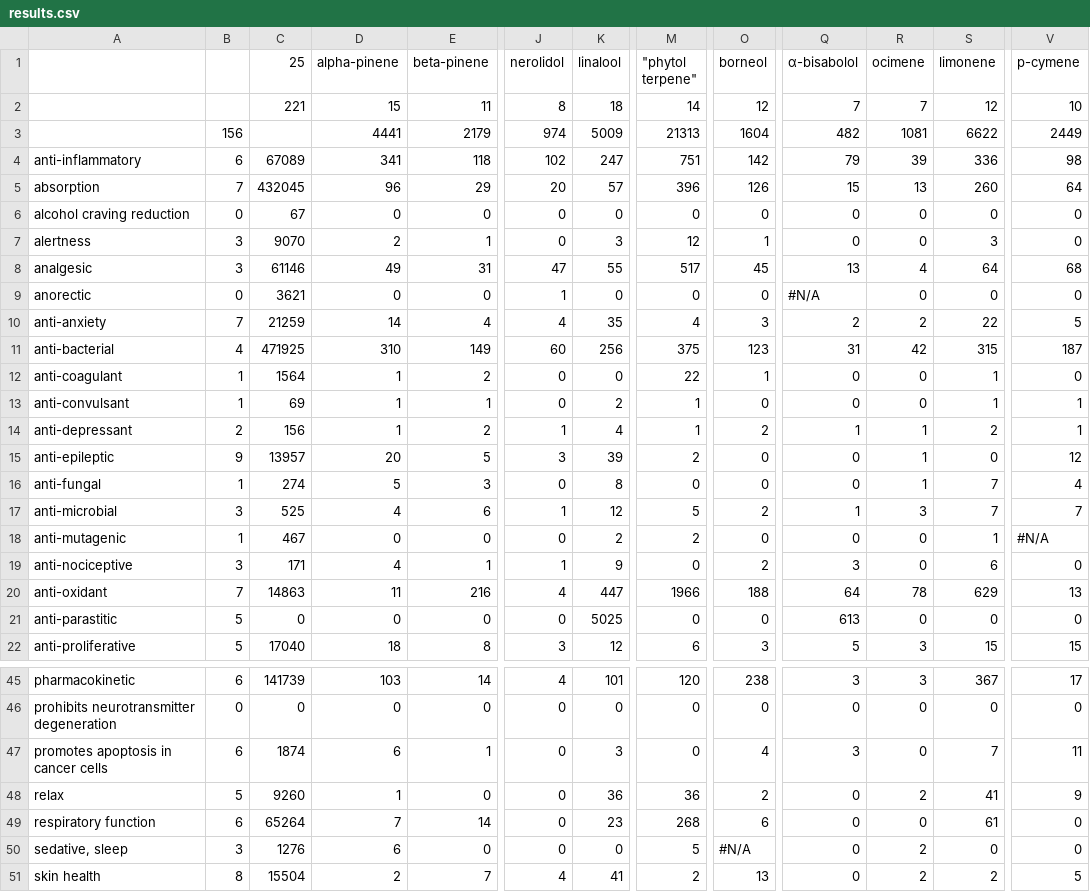
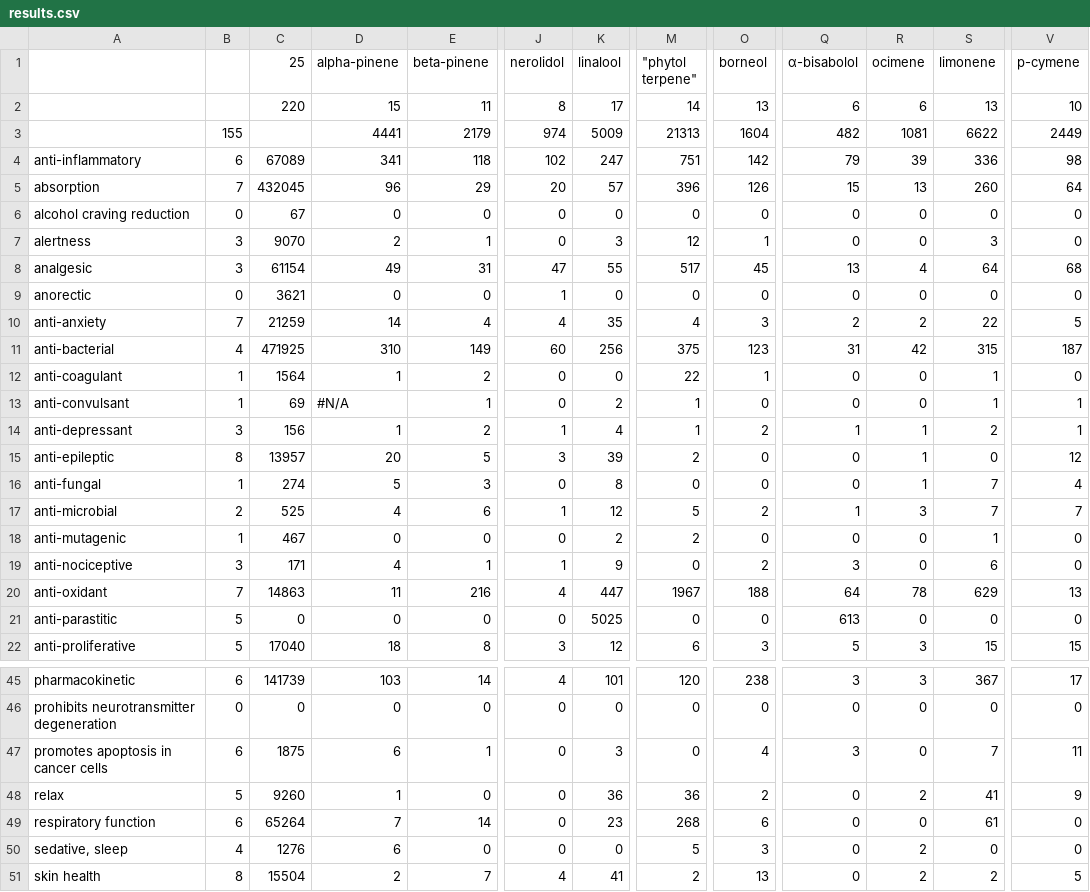
Before and after one commit to Terpedia/terpmed, a CSV file: data/results.csv, drawn as a sheet; only a part is shown, gaps mark what is left out; the diff covers the shown part only; the diff names each change by its address in the sheet, - before the commit and + after, or states it on an @@ line.

```diff
--- a/data/results.csv
+++ b/data/results.csv
-C2 (25): 221
+C2 (25): 220
-K2 (linalool): 18
+K2 (linalool): 17
-O2 (borneol): 12
+O2 (borneol): 13
-Q2 (α-bisabolol): 7
+Q2 (α-bisabolol): 6
-R2 (ocimene): 7
+R2 (ocimene): 6
-S2 (limonene): 12
+S2 (limonene): 13
-B3: 156
+B3: 155
-C8 (25): 61146
+C8 (25): 61154
-Q9 (α-bisabolol): #N/A
+Q9 (α-bisabolol): 0
-D13 (alpha-pinene): 1
+D13 (alpha-pinene): #N/A
-B14: 2
+B14: 3
-B15: 9
+B15: 8
-B17: 3
+B17: 2
-V18 (p-cymene): #N/A
+V18 (p-cymene): 0
-M20 ("phytol terpene"): 1966
+M20 ("phytol terpene"): 1967
-C47 (25): 1874
+C47 (25): 1875
-B50: 3
+B50: 4
-O50 (borneol): #N/A
+O50 (borneol): 3
```
Also changed, not shown: 8 edited cells elsewhere in this file, public/results.csv, 2 other files.
